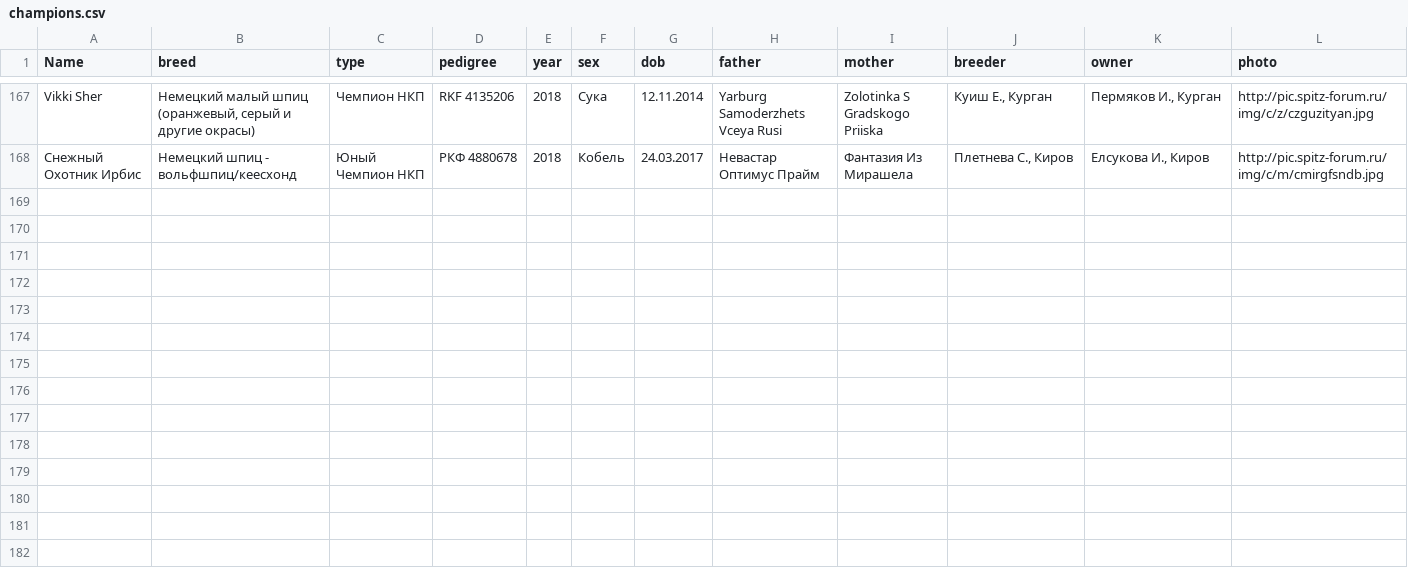
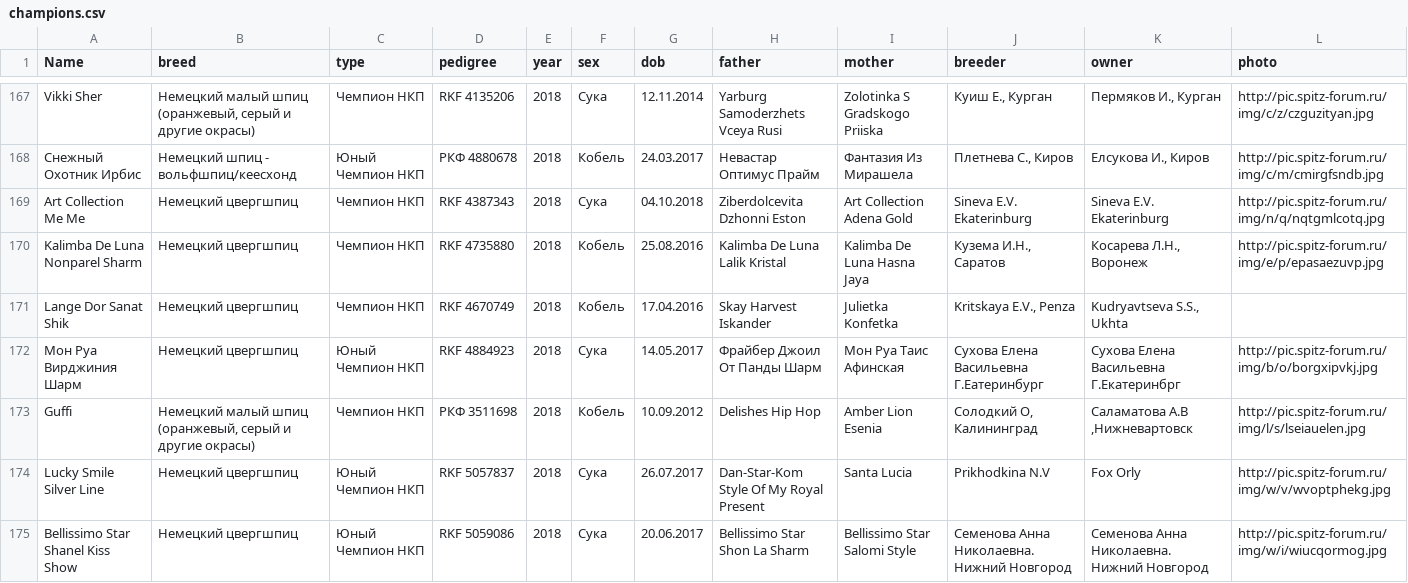
Before and after one commit to Itzamna/nkp-spitz, a CSV file: _data/champions.csv, drawn as a sheet; only a part is shown, gaps mark what is left out; the diff covers the shown part only; the diff names each change by its address in the sheet, - before the commit and + after, or states it on an @@ line.

```diff
--- a/_data/champions.csv
+++ b/_data/champions.csv
+row 169: Art Collection Me Me | Немецкий цвергшпиц | Чемпион НКП | RKF 4387343 | 2018 | Сука | 04.10.2018 | Ziberdolcevita Dzhonni Eston | Art Collection Adena Gold | Sineva E.V. Ekaterinburg | Sineva E.V. Ekaterinburg | http://pic.spitz-forum.ru/img/n/q/nqtgmlcotq.jpg
+row 170: Kalimba De Luna Nonparel Sharm | Немецкий цвергшпиц | Чемпион НКП | RKF 4735880 | 2018 | Кобель | 25.08.2016 | Kalimba De Luna Lalik Kristal | Kalimba De Luna Hasna Jaya | Кузема И.Н., Саратов | Косарева Л.Н., Воронеж | http://pic.spitz-forum.ru/img/e/p/epasaezuvp.jpg
+row 171: Lange Dor Sanat Shik | Немецкий цвергшпиц | Чемпион НКП | RKF 4670749 | 2018 | Кобель | 17.04.2016 | Skay Harvest Iskander | Julietka Konfetka | Kritskaya E.V., Penza | Kudryavtseva S.S., Ukhta
+row 172: Мон Руа Вирджиния Шарм | Немецкий цвергшпиц | Юный Чемпион НКП | RKF 4884923 | 2018 | Сука | 14.05.2017 | Фрайбер Джоил От Панды Шарм | Мон Руа Таис Афинская | Сухова Елена Васильевна Г.Еатеринбург | Сухова Елена Васильевна Г.Екатеринбрг | http://pic.spitz-forum.ru/img/b/o/borgxipvkj.jpg
+row 173: Guffi | Немецкий малый шпиц (оранжевый, серый и другие окрасы) | Чемпион НКП | РКФ 3511698 | 2018 | Кобель | 10.09.2012 | Delishes Hip Hop | Amber Lion Esenia | Солодкий О, Калининград | Саламатова А.В ,Нижневартовск | http://pic.spitz-forum.ru/img/l/s/lseiauelen.jpg
+row 174: Lucky Smile Silver Line | Немецкий цвергшпиц | Юный Чемпион НКП | RKF 5057837 | 2018 | Сука | 26.07.2017 | Dan-Star-Kom Style Of My Royal Present | Santa Lucia | Prikhodkina N.V | Fox Orly | http://pic.spitz-forum.ru/img/w/v/wvoptphekg.jpg
+row 175: Bellissimo Star Shanel Kiss Show | Немецкий цвергшпиц | Юный Чемпион НКП | RKF 5059086 | 2018 | Сука | 20.06.2017 | Bellissimo Star Shon La Sharm | Bellissimo Star Salomi Style | Семенова Анна Николаевна. Нижний Новгород | Семенова Анна Николаевна. Нижний Новгород | http://pic.spitz-forum.ru/img/w/i/wiucqormog.jpg
```
Also changed, not shown: 7 added rows and 2 edited cells elsewhere in this file, _data/calendar2019.csv, _data/members.csv, 6 other files.
